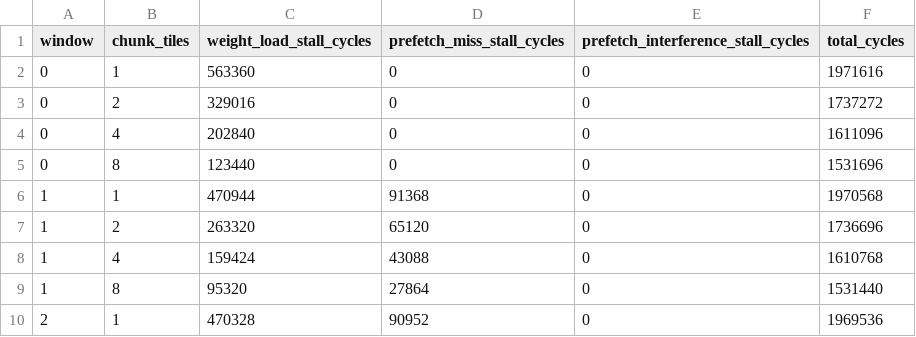
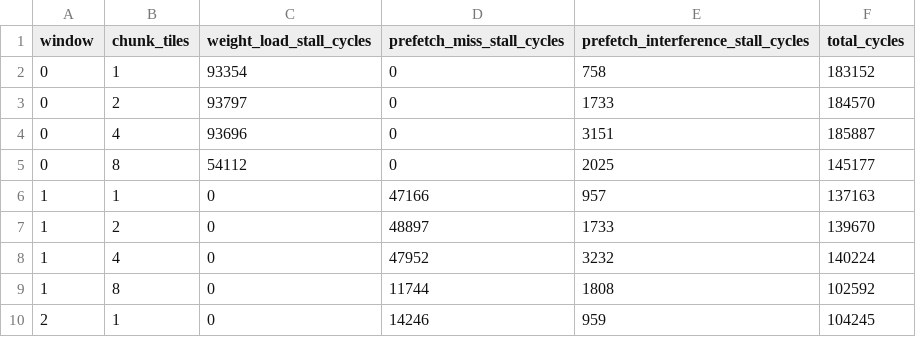
Before and after one commit to Mikemy666/SCALE-Sim, a CSV file: fig/DATE2/exp3_stall_breakdown.csv, drawn as a sheet; only a part is shown; the diff covers the shown part only.

```diff
--- a/fig/DATE2/exp3_stall_breakdown.csv
+++ b/fig/DATE2/exp3_stall_breakdown.csv
@@ -1,10 +1,10 @@
 window,chunk_tiles,weight_load_stall_cycles,prefetch_miss_stall_cycles,prefetch_interference_stall_cycles,total_cycles
-0,1,563360,0,0,1971616
-0,2,329016,0,0,1737272
-0,4,202840,0,0,1611096
-0,8,123440,0,0,1531696
-1,1,470944,91368,0,1970568
-1,2,263320,65120,0,1736696
-1,4,159424,43088,0,1610768
-1,8,95320,27864,0,1531440
-2,1,470328,90952,0,1969536
+0,1,93354,0,758,183152
+0,2,93797,0,1733,184570
+0,4,93696,0,3151,185887
+0,8,54112,0,2025,145177
+1,1,0,47166,957,137163
+1,2,0,48897,1733,139670
+1,4,0,47952,3232,140224
+1,8,0,11744,1808,102592
+2,1,0,14246,959,104245
```
Also changed, not shown: 44 edited cells elsewhere in this file, fig/DATE2/exp3_performance_delta.csv, 8 other files.
